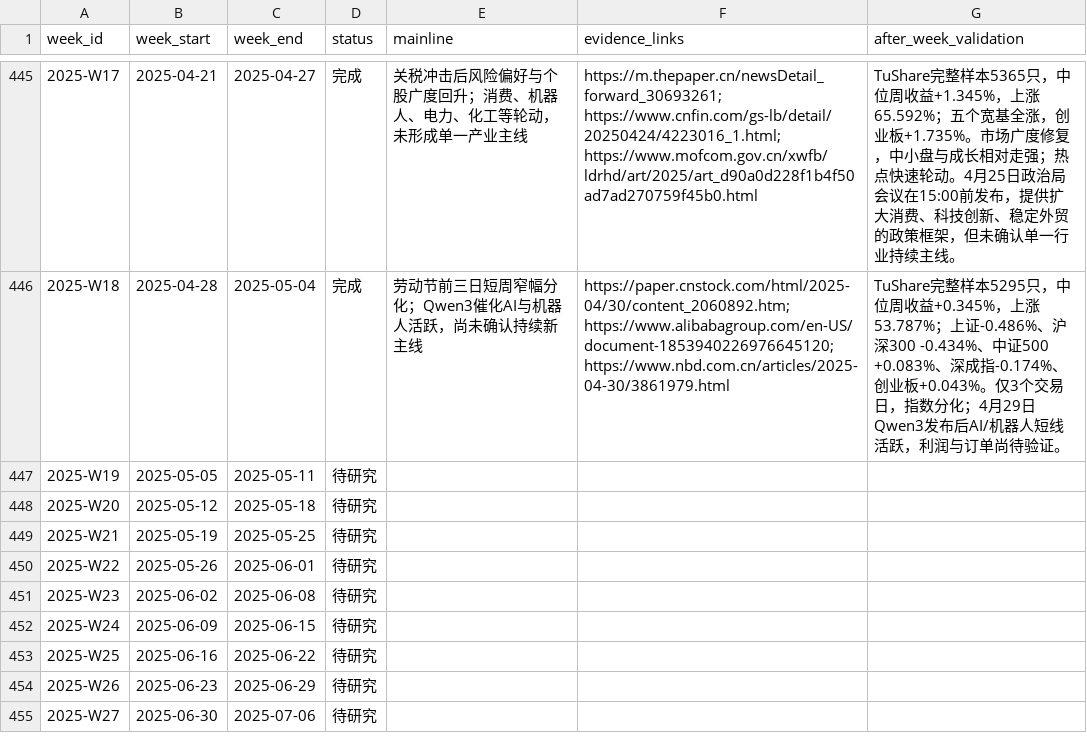
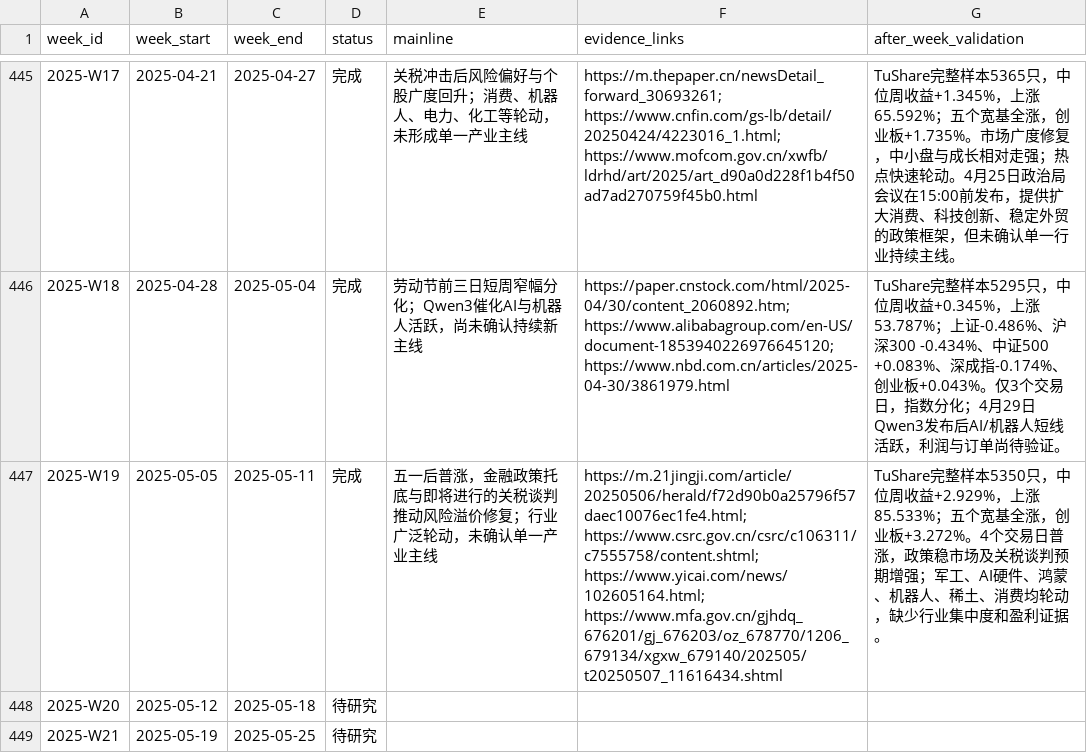
Before and after one commit to seacy19/WJ-, a CSV file: ww_research_results/weekly_mainline_10y_backlog.csv, drawn as a sheet; only a part is shown, gaps mark what is left out; the shorter side is filled out with more unchanged rows.

Commit message:
Add 2025-W19 weekly mainline report

```diff
--- a/ww_research_results/weekly_mainline_10y_backlog.csv
+++ b/ww_research_results/weekly_mainline_10y_backlog.csv
@@ -446,3 +446,3 @@
 2025-W18,2025-04-28,2025-05-04,完成,劳动节前三日短周窄幅分化；Qwen3催化AI与机器人活跃，尚未确认持续新主线,https://paper.cnstock.com/html/2025-04/30/content_2060892.htm; https://www.alibabagroup.com/en-US/document-1853940226976645120; https://www.nbd.com.cn/articles/2025-04-30/3861979.html,TuShare完整样本5295只，中位周收益+0.345%，上涨53.787%；上证-0.486%、沪深300 -0.434%、中证500 +0.083%、深成指-0.174%、创业板+0.043%。仅3个交易日，指数分化；4月29日Qwen3发布后AI/机器人短线活跃，利润与订单尚待验证。
-2025-W19,2025-05-05,2025-05-11,待研究,,,
+2025-W19,2025-05-05,2025-05-11,完成,五一后普涨，金融政策托底与即将进行的关税谈判推动风险溢价修复；行业广泛轮动，未确认单一产业主线,https://m.21jingji.com/article/20250506/herald/f72d90b0a25796f57daec10076ec1fe4.html; https://www.csrc.gov.cn/csrc/c106311/c7555758/content.shtml; https://www.yicai.com/news/102605164.html; https://www.mfa.gov.cn/gjhdq_676201/gj_676203/oz_678770/1206_679134/xgxw_679140/202505/t20250507_11616434.shtml,TuShare完整样本5350只，中位周收益+2.929%，上涨85.533%；五个宽基全涨，创业板+3.272%。4个交易日普涨，政策稳市场及关税谈判预期增强；军工、AI硬件、鸿蒙、机器人、稀土、消费均轮动，缺少行业集中度和盈利证据。
 2025-W20,2025-05-12,2025-05-18,待研究,,,
```
Also changed, not shown: 3 other files.
